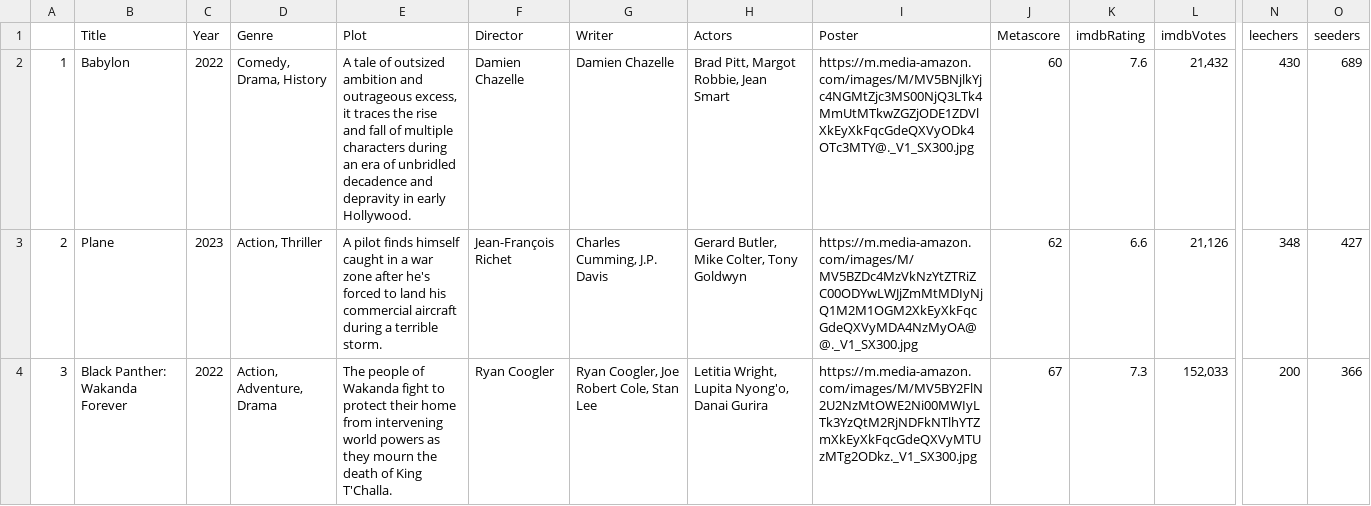
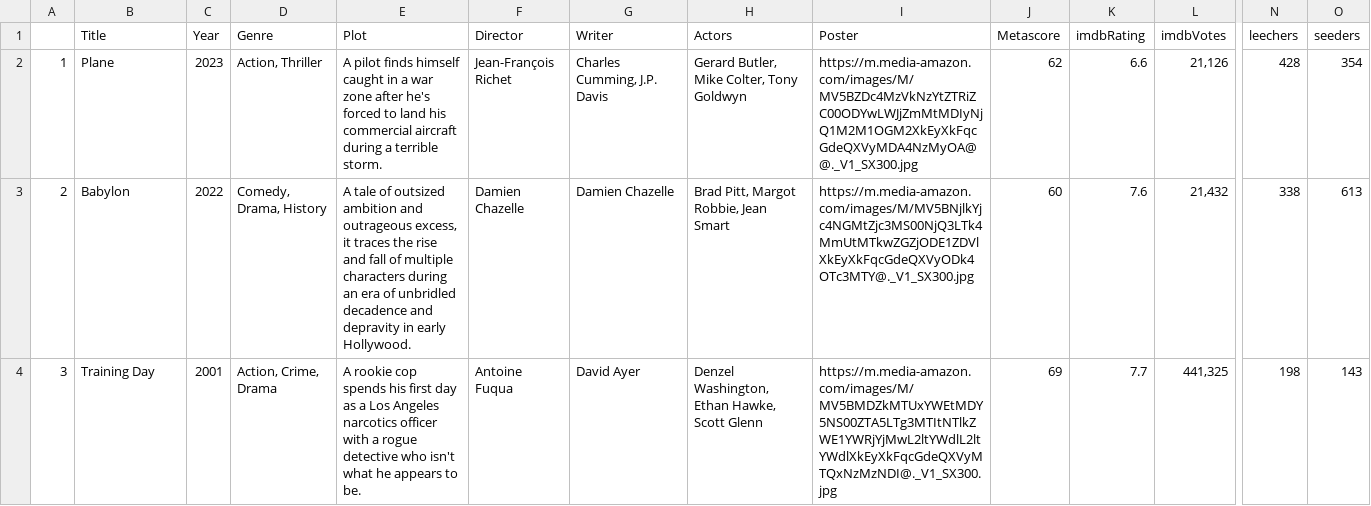
Before and after one commit to ErezWeiss1/Trending_Movies, a CSV file: data/movie_list.csv, drawn as a sheet; only a part is shown, gaps mark what is left out; removed rows and columns are numbered as before the commit, all else as after; rows hold the shown columns only; the diff covers the shown part only; the diff names each change by its address in the sheet, - before the commit and + after, or states it on an @@ line.

```diff
--- a/data/movie_list.csv
+++ b/data/movie_list.csv
-row 2: 1 | Babylon | 2022 | Comedy, Drama, History | A tale of outsized ambition and outrageous excess, it traces the rise and fall of multiple characters during an era of unbridled decadence and depravity in early Hollywood. | Damien Chazelle | Damien Chazelle | Brad Pitt, Margot Robbie, Jean Smart | https://m.media-amazon.com/images/M/MV5BNjlkYjc4NGMtZjc3MS00NjQ3LTk4MmUtMTkwZGZjODE1ZDVlXkEyXkFqcGdeQXVyODk4OTc3MTY@._V1_SX300.jpg | 60 | 7.6 | 21,432 | 430 | 689
-A2: 2
+A2: 1
-N2 (leechers): 348
+N2 (leechers): 428
-O2 (seeders): 427
+O2 (seeders): 354
+row 3: 2 | Babylon | 2022 | Comedy, Drama, History | A tale of outsized ambition and outrageous excess, it traces the rise and fall of multiple characters during an era of unbridled decadence and depravity in early Hollywood. | Damien Chazelle | Damien Chazelle | Brad Pitt, Margot Robbie, Jean Smart | https://m.media-amazon.com/images/M/MV5BNjlkYjc4NGMtZjc3MS00NjQ3LTk4MmUtMTkwZGZjODE1ZDVlXkEyXkFqcGdeQXVyODk4OTc3MTY@._V1_SX300.jpg | 60 | 7.6 | 21,432 | 338 | 613
-B4 (Title): Black Panther: Wakanda Forever
+B4 (Title): Training Day
-C4 (Year): 2022
+C4 (Year): 2001
-D4 (Genre): Action, Adventure, Drama
+D4 (Genre): Action, Crime, Drama
-E4 (Plot): The people of Wakanda fight to protect their home from intervening world powers as they mourn the death of King T'Challa.
+E4 (Plot): A rookie cop spends his first day as a Los Angeles narcotics officer with a rogue detective who isn't what he appears to be.
-F4 (Director): Ryan Coogler
+F4 (Director): Antoine Fuqua
-G4 (Writer): Ryan Coogler, Joe Robert Cole, Stan Lee
+G4 (Writer): David Ayer
-H4 (Actors): Letitia Wright, Lupita Nyong'o, Danai Gurira
+H4 (Actors): Denzel Washington, Ethan Hawke, Scott Glenn
-I4 (Poster): https://m.media-amazon.com/images/M/MV5BY2FlN2U2NzMtOWE2Ni00MWIyLTk3YzQtM2RjNDFkNTlhYTZmXkEyXkFqcGdeQXVyMTUzMTg2ODkz._V1_SX300.jpg
+I4 (Poster): https://m.media-amazon.com/images/M/MV5BMDZkMTUxYWEtMDY5NS00ZTA5LTg3MTItNTlkZWE1YWRjYjMwL2ltYWdlL2ltYWdlXkEyXkFqcGdeQXVyMTQxNzMzNDI@._V1_SX300.jpg
-J4 (Metascore): 67
+J4 (Metascore): 69
-K4 (imdbRating): 7.3
+K4 (imdbRating): 7.7
-L4 (imdbVotes): 152,033
+L4 (imdbVotes): 441,325
-N4 (leechers): 200
+N4 (leechers): 198
-O4 (seeders): 366
+O4 (seeders): 143
```
Also changed, not shown: 96 edited cells elsewhere in this file, 1 other file.
